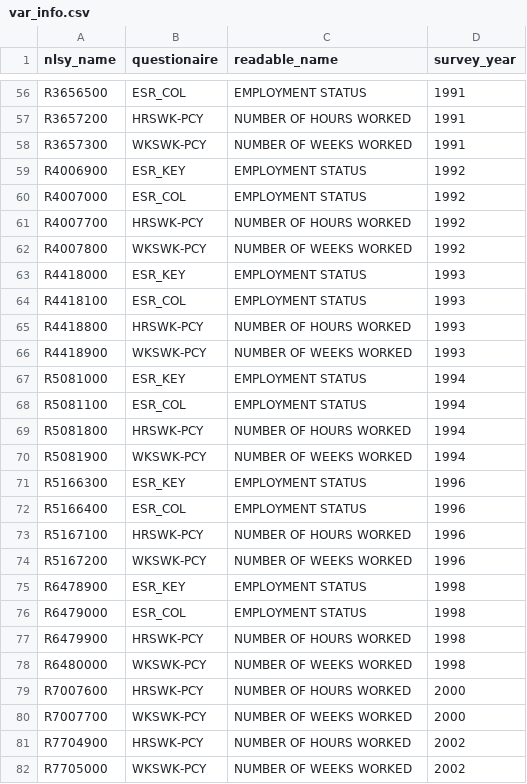
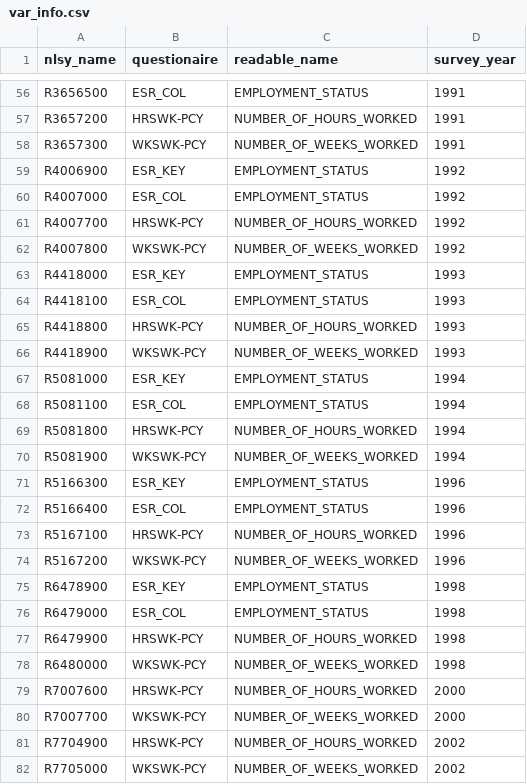
Before and after one commit to berikabinzet/Final_Project, a CSV file: src/original_data/var_info.csv, drawn as a sheet; only a part is shown, gaps mark what is left out; the diff covers the shown part only; the diff names each change by its address in the sheet, - before the commit and + after, or states it on an @@ line.

```diff
--- a/src/original_data/var_info.csv
+++ b/src/original_data/var_info.csv
-C56 (readable_name): EMPLOYMENT STATUS
+C56 (readable_name): EMPLOYMENT_STATUS
-C57 (readable_name): NUMBER OF HOURS WORKED
+C57 (readable_name): NUMBER_OF_HOURS_WORKED
-C58 (readable_name): NUMBER OF WEEKS WORKED
+C58 (readable_name): NUMBER_OF_WEEKS_WORKED
-C59:C60 (readable_name): EMPLOYMENT STATUS
+C59:C60 (readable_name): EMPLOYMENT_STATUS
-C61 (readable_name): NUMBER OF HOURS WORKED
+C61 (readable_name): NUMBER_OF_HOURS_WORKED
-C62 (readable_name): NUMBER OF WEEKS WORKED
+C62 (readable_name): NUMBER_OF_WEEKS_WORKED
-C63:C64 (readable_name): EMPLOYMENT STATUS
+C63:C64 (readable_name): EMPLOYMENT_STATUS
-C65 (readable_name): NUMBER OF HOURS WORKED
+C65 (readable_name): NUMBER_OF_HOURS_WORKED
-C66 (readable_name): NUMBER OF WEEKS WORKED
+C66 (readable_name): NUMBER_OF_WEEKS_WORKED
-C67:C68 (readable_name): EMPLOYMENT STATUS
+C67:C68 (readable_name): EMPLOYMENT_STATUS
-C69 (readable_name): NUMBER OF HOURS WORKED
+C69 (readable_name): NUMBER_OF_HOURS_WORKED
-C70 (readable_name): NUMBER OF WEEKS WORKED
+C70 (readable_name): NUMBER_OF_WEEKS_WORKED
-C71:C72 (readable_name): EMPLOYMENT STATUS
+C71:C72 (readable_name): EMPLOYMENT_STATUS
-C73 (readable_name): NUMBER OF HOURS WORKED
+C73 (readable_name): NUMBER_OF_HOURS_WORKED
-C74 (readable_name): NUMBER OF WEEKS WORKED
+C74 (readable_name): NUMBER_OF_WEEKS_WORKED
-C75:C76 (readable_name): EMPLOYMENT STATUS
+C75:C76 (readable_name): EMPLOYMENT_STATUS
-C77 (readable_name): NUMBER OF HOURS WORKED
+C77 (readable_name): NUMBER_OF_HOURS_WORKED
-C78 (readable_name): NUMBER OF WEEKS WORKED
+C78 (readable_name): NUMBER_OF_WEEKS_WORKED
-C79 (readable_name): NUMBER OF HOURS WORKED
+C79 (readable_name): NUMBER_OF_HOURS_WORKED
-C80 (readable_name): NUMBER OF WEEKS WORKED
+C80 (readable_name): NUMBER_OF_WEEKS_WORKED
-C81 (readable_name): NUMBER OF HOURS WORKED
+C81 (readable_name): NUMBER_OF_HOURS_WORKED
-C82 (readable_name): NUMBER OF WEEKS WORKED
+C82 (readable_name): NUMBER_OF_WEEKS_WORKED
```
Also changed, not shown: 80 edited cells elsewhere in this file.
